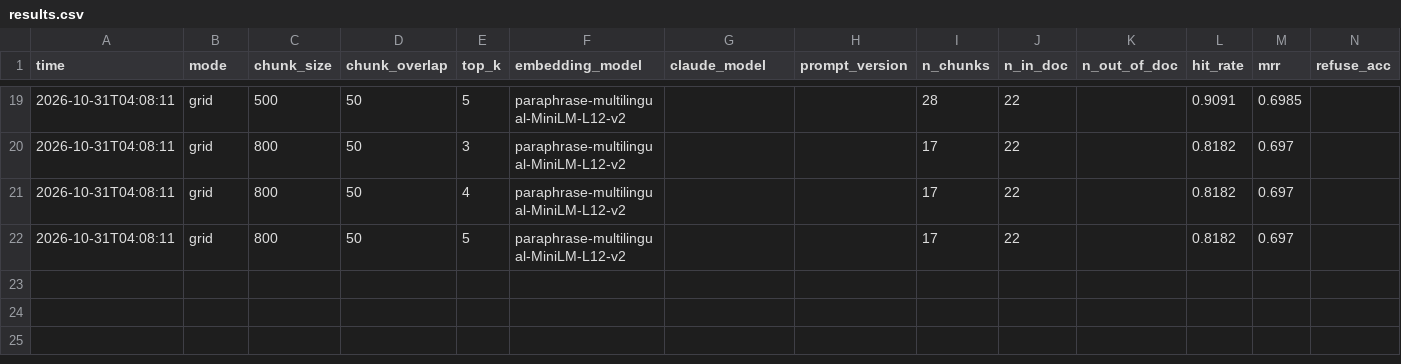
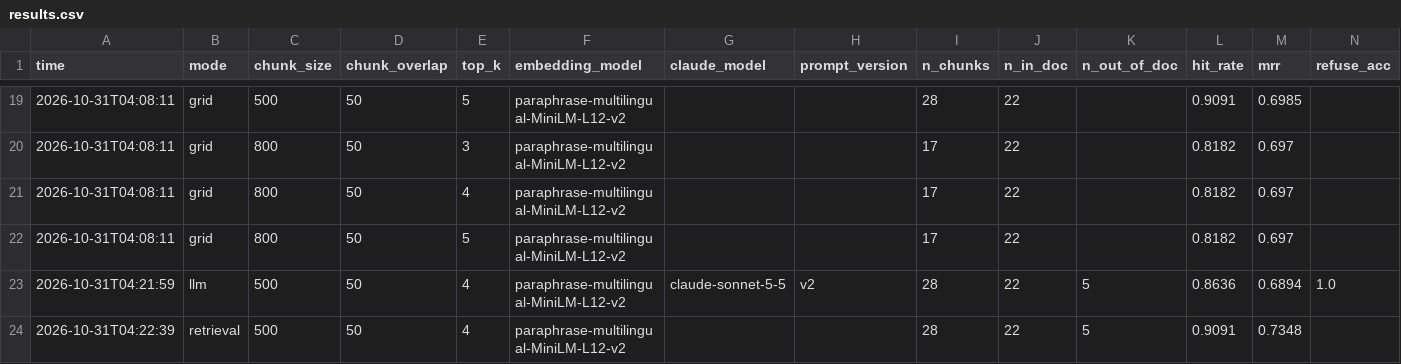
Before and after one commit to jasperc1972-del/lite-rag-qa, a CSV file: eval/results.csv, drawn as a sheet; only a part is shown, gaps mark what is left out; rows hold the shown columns only; the diff names each change by its address in the sheet, - before the commit and + after, or states it on an @@ line.

```diff
--- a/eval/results.csv
+++ b/eval/results.csv
+row 23: 2026-10-31T04:21:59 | llm | 500 | 50 | 4 | paraphrase-multilingual-MiniLM-L12-v2 | claude-sonnet-5-5 | v2 | 28 | 22 | 5 | 0.8636 | 0.6894 | 1.0
+row 24: 2026-10-31T04:22:39 | retrieval | 500 | 50 | 4 | paraphrase-multilingual-MiniLM-L12-v2 |  |  | 28 | 22 | 5 | 0.9091 | 0.7348
```
Also changed, not shown: 3 other files.
